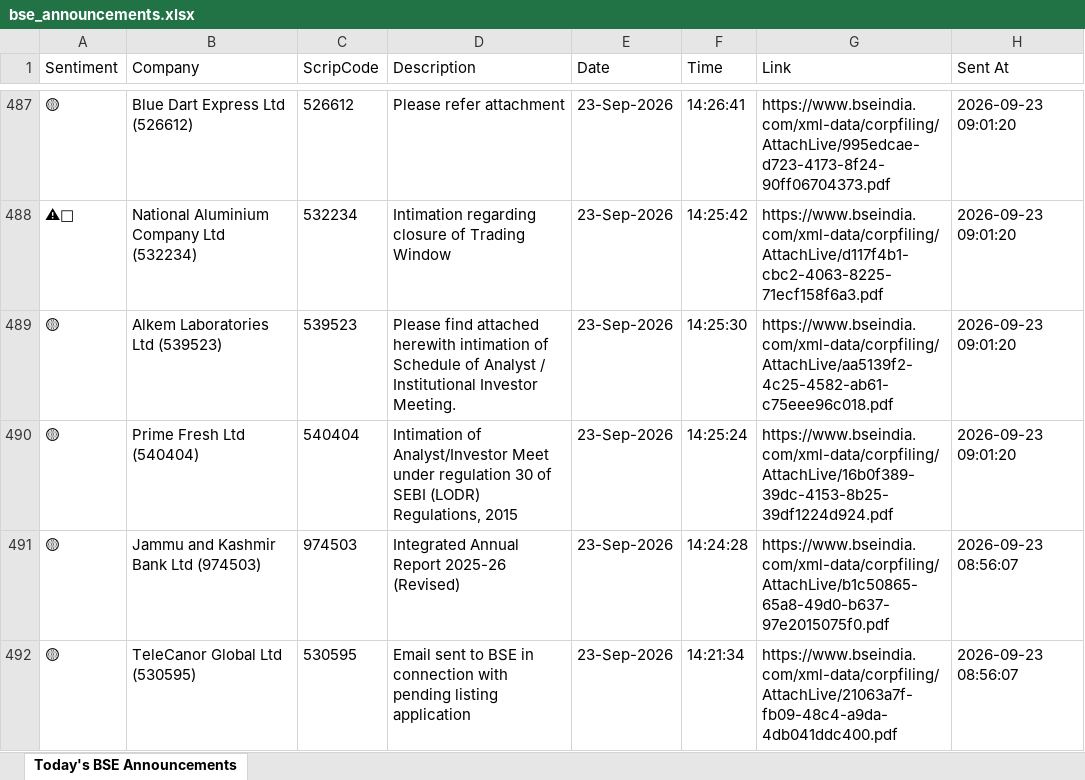
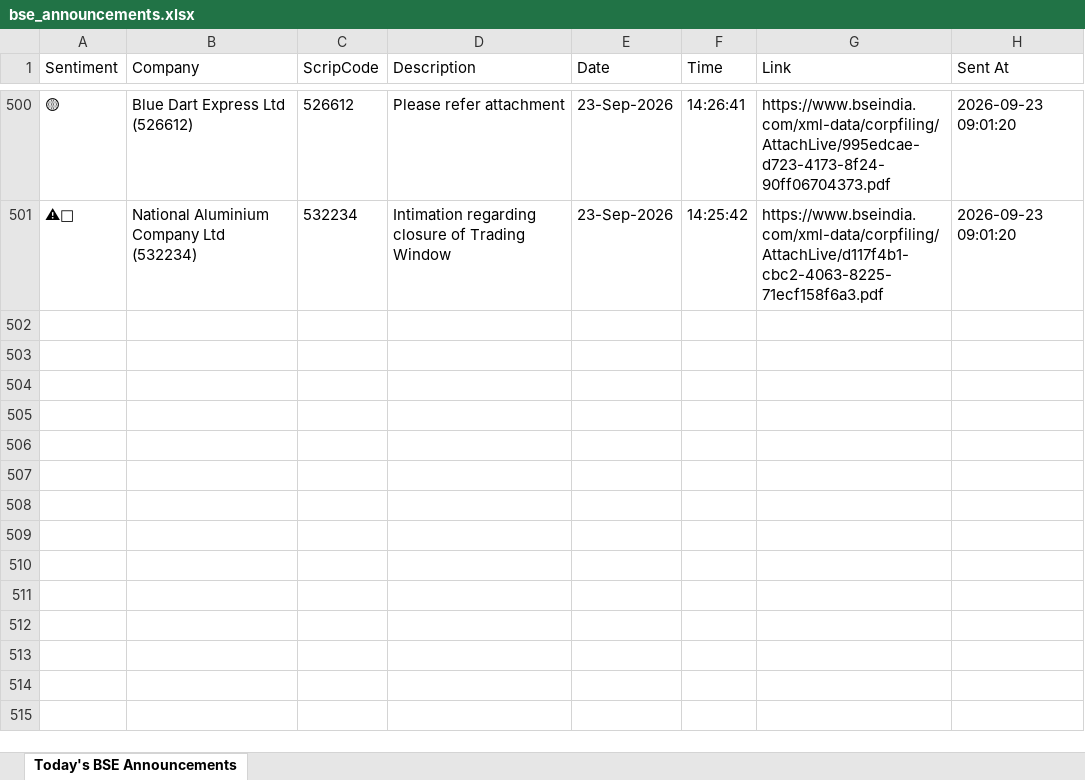
Before and after one commit to divy008/Levnse, an Excel workbook: bse_announcements.xlsx, sheet Today's BSE Announcements, drawn as a sheet; only a part is shown, gaps mark what is left out; values as stored, in another font and other column widths than the file's, no borders; removed rows and columns are numbered as before the commit, all else as after; the diff covers the shown part only; the diff names each change by its address in the sheet, - before the commit and + after, or states it on an @@ line.

```diff
--- a/bse_announcements.xlsx (sheet Today's BSE Announcements)
+++ b/bse_announcements.xlsx (sheet Today's BSE Announcements)
-row 489: 🟡 | Alkem Laboratories Ltd (539523) | 539523 | Please find attached herewith intimation of Schedule of Analyst / Institutional Investor Meeting. | 23-Sep-2026 | 14:25:30 | https://www.bseindia.com/xml-data/corpfiling/AttachLive/aa5139f2-4c25-4582-ab61-c75eee96c018.pdf | 2026-09-23 09:01:20
-row 490: 🟡 | Prime Fresh Ltd (540404) | 540404 | Intimation of Analyst/Investor Meet under regulation 30 of SEBI (LODR) Regulations, 2015 | 23-Sep-2026 | 14:25:24 | https://www.bseindia.com/xml-data/corpfiling/AttachLive/16b0f389-39dc-4153-8b25-39df1224d924.pdf | 2026-09-23 09:01:20
-row 491: 🟡 | Jammu and Kashmir Bank Ltd (974503) | 974503 | Integrated Annual Report 2025-26 (Revised) | 23-Sep-2026 | 14:24:28 | https://www.bseindia.com/xml-data/corpfiling/AttachLive/b1c50865-65a8-49d0-b637-97e2015075f0.pdf | 2026-09-23 08:56:07
-row 492: 🟡 | TeleCanor Global Ltd (530595) | 530595 | Email sent to BSE in connection with pending listing application | 23-Sep-2026 | 14:21:34 | https://www.bseindia.com/xml-data/corpfiling/AttachLive/21063a7f-fb09-48c4-a9da-4db041ddc400.pdf | 2026-09-23 08:56:07
```
Also changed, not shown: 13 added rows and 9 removed rows elsewhere in this sheet, announcements.xlsx, 6 other files.
